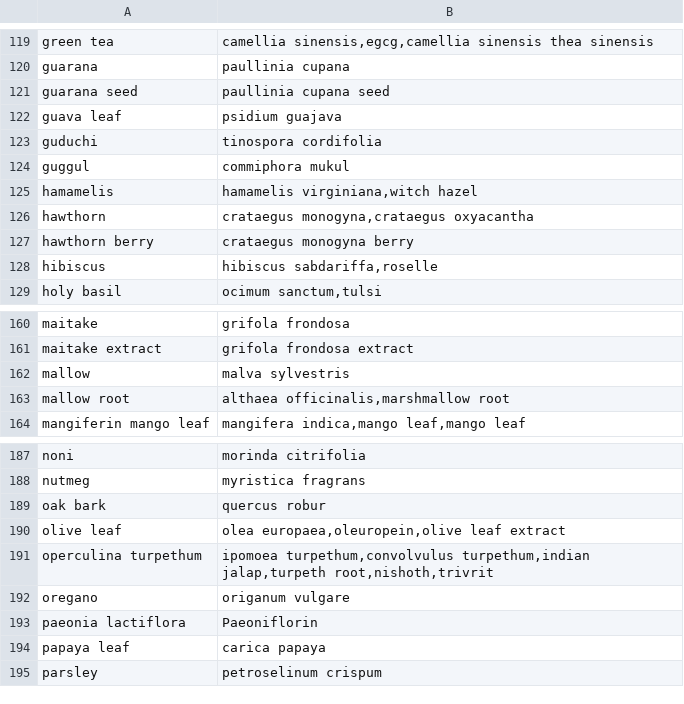
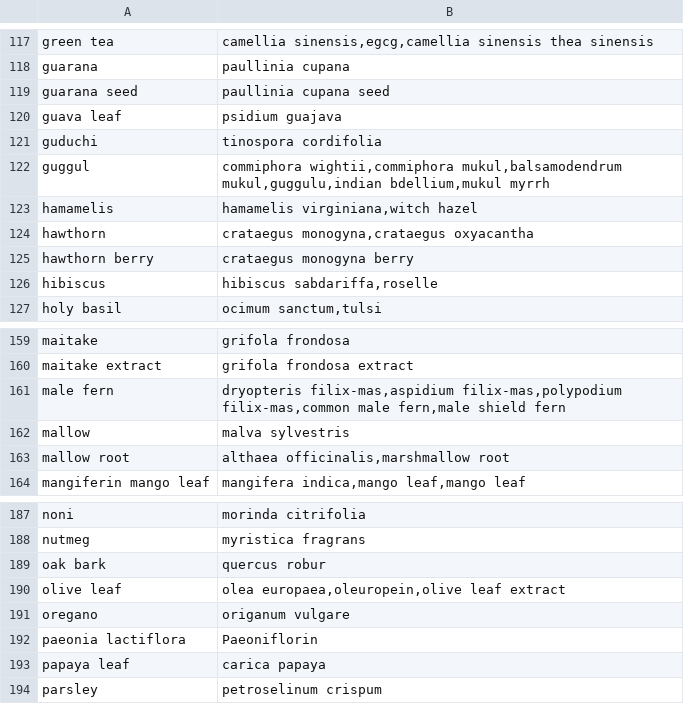
Before and after one commit to domidels/plant-therapeutic-mvp, a CSV file: app/data/seed_plants.csv, drawn as a sheet; only a part is shown, gaps mark what is left out; the diff covers the shown part only.

```diff
--- a/app/data/seed_plants.csv
+++ b/app/data/seed_plants.csv
@@ -123,3 +121,3 @@ guava leaf,"psidium guajava"
 guduchi,"tinospora cordifolia"
-guggul,"commiphora mukul"
+guggul,"commiphora wightii,commiphora mukul,balsamodendrum mukul,guggulu,indian bdellium,mukul myrrh"
 hamamelis,"hamamelis virginiana,witch hazel"
@@ -161,2 +160,3 @@ maitake,"grifola frondosa"
 maitake extract,"grifola frondosa extract"
+male fern,"dryopteris filix-mas,aspidium filix-mas,polypodium filix-mas,common male fern,male shield fern"
 mallow,"malva sylvestris"
@@ -190,3 +190,2 @@ oak bark,"quercus robur"
 olive leaf,"olea europaea,oleuropein,olive leaf extract"
-operculina turpethum,"ipomoea turpethum,convolvulus turpethum,indian jalap,turpeth root,nishoth,trivrit"
 oregano,"origanum vulgare"
```
Also changed, not shown: 2 added rows and 3 removed rows elsewhere in this file.
